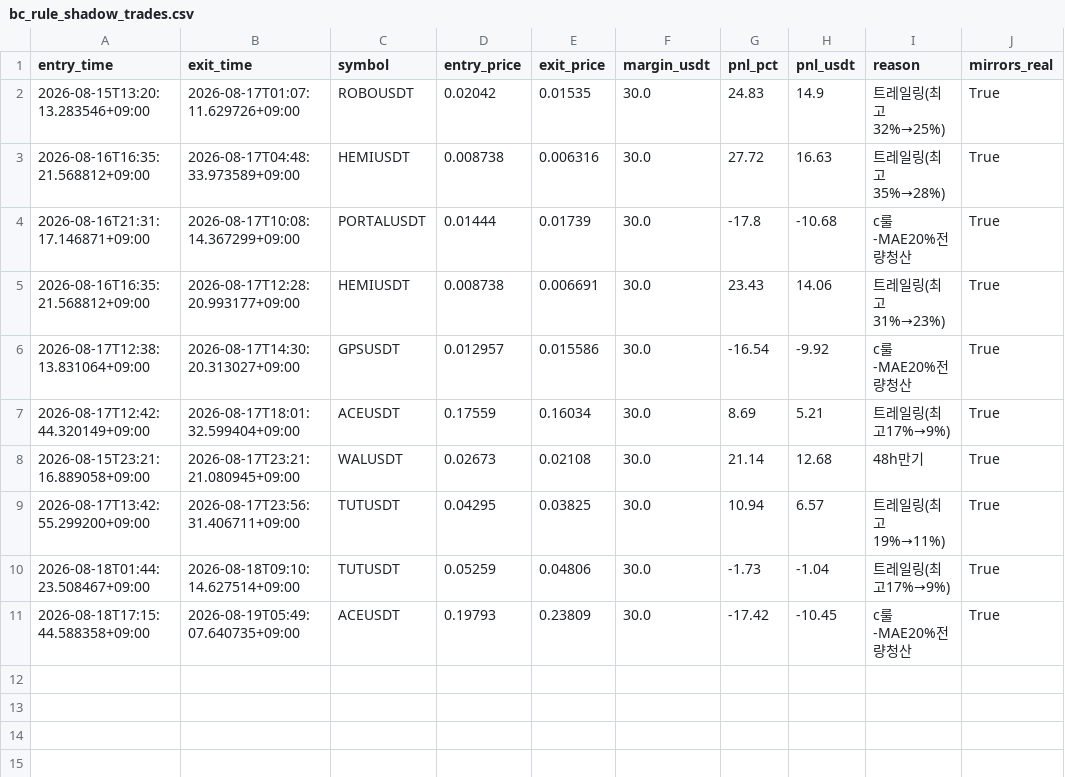
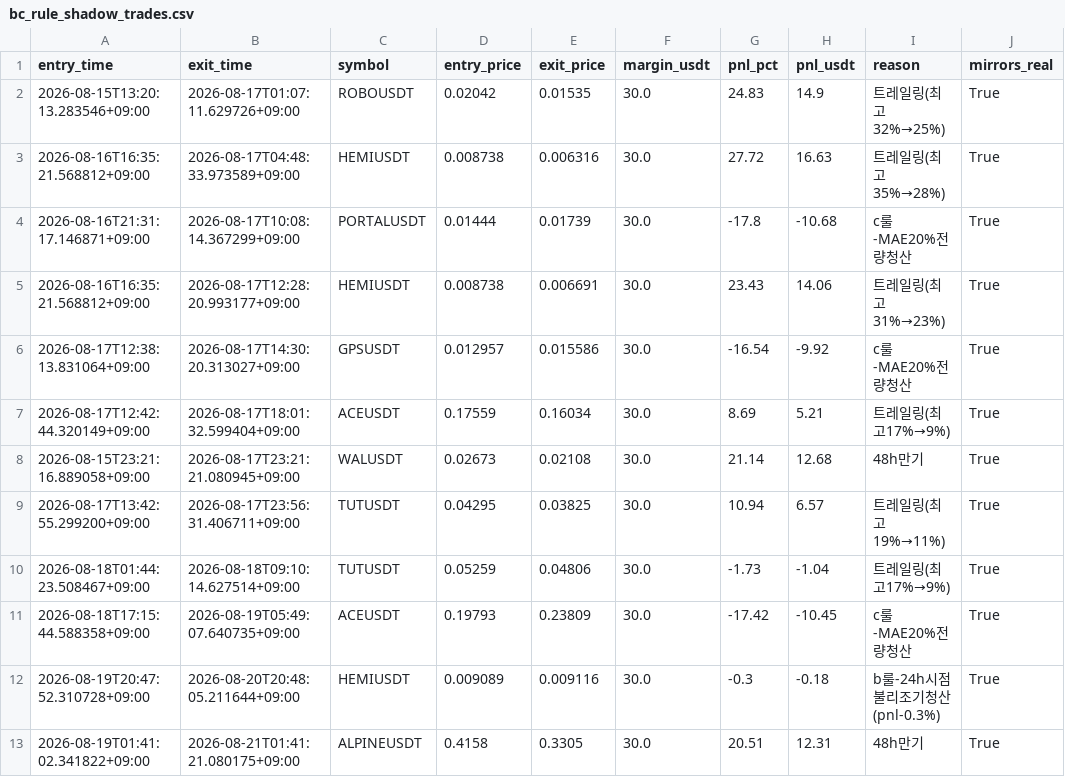
Before and after one commit to heobum0928-art/stock, a CSV file: data/bc_rule_shadow_trades.csv, drawn as a sheet.

```diff
--- a/data/bc_rule_shadow_trades.csv
+++ b/data/bc_rule_shadow_trades.csv
@@ -11 +11,3 @@ entry_time,exit_time,symbol,entry_price,exit_price,margin_usdt,pnl_pct,pnl_usdt,
 2026-08-18T17:15:44.588358+09:00,2026-08-19T05:49:07.640735+09:00,ACEUSDT,0.19793,0.23809,30.0,-17.42,-10.45,c룰-MAE20%전량청산,True
+2026-08-19T20:47:52.310728+09:00,2026-08-20T20:48:05.211644+09:00,HEMIUSDT,0.009089,0.009116,30.0,-0.3,-0.18,b룰-24h시점불리조기청산(pnl-0.3%),True
+2026-08-19T01:41:02.341822+09:00,2026-08-21T01:41:21.080175+09:00,ALPINEUSDT,0.4158,0.3305,30.0,20.51,12.31,48h만기,True
```
Also changed, not shown: data/margin_short_ledger.csv, data/margin_short_trades.csv, 8 other files.
